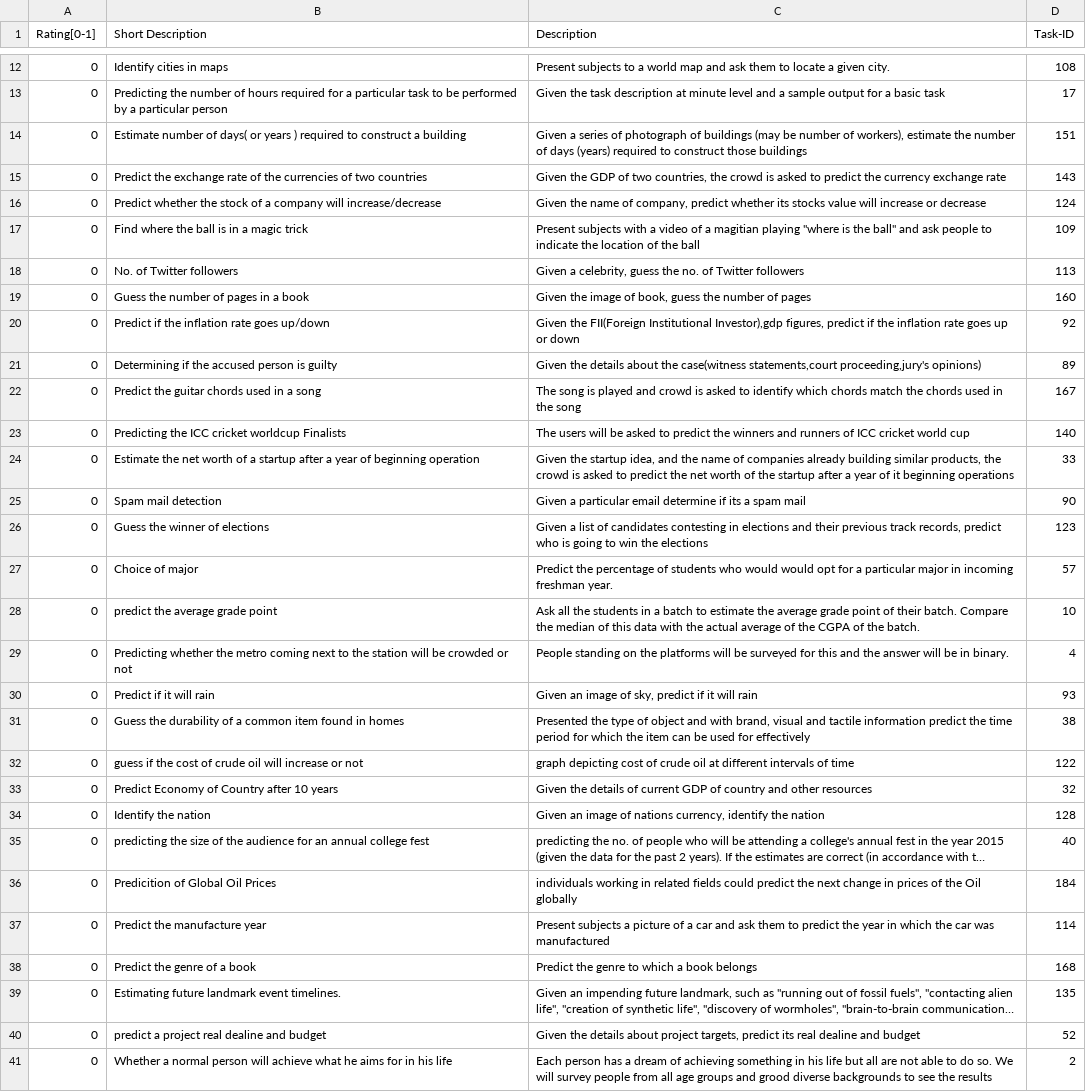
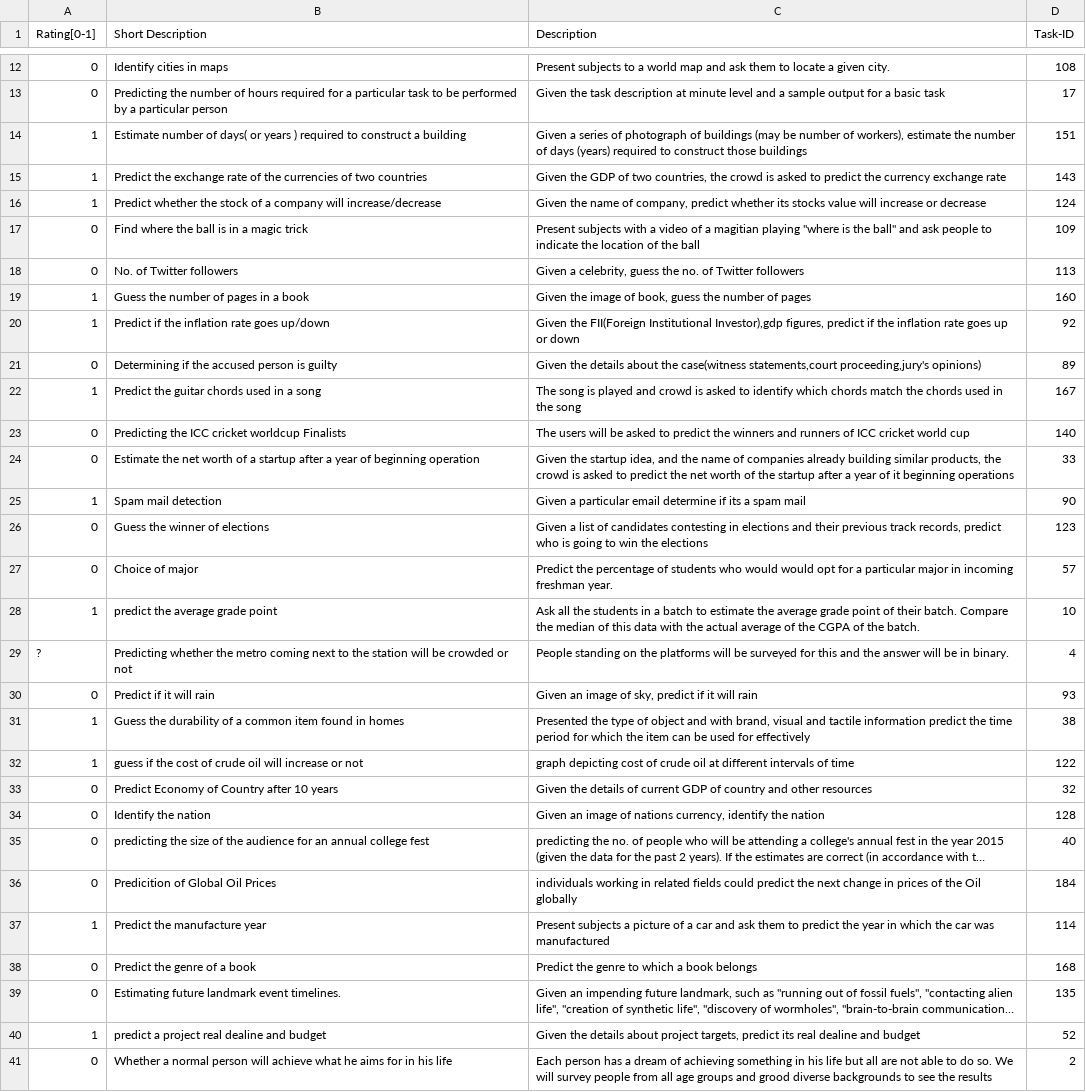
Before and after one commit to yatharthsharma/crowds, a TSV file: hw/assignment_2/submissions/VIV3K-5TAR.tsv, drawn as a sheet; only a part is shown, gaps mark what is left out; long unchanged cells end in …; the diff covers the shown part only; the diff names each change by its address in the sheet, - before the commit and + after, or states it on an @@ line.

Commit message:
Update VIV3K_5TAR.tsv
Update VIV3K_5TAR.tsv

```diff
--- a/hw/assignment_2/submissions/VIV3K-5TAR.tsv
+++ b/hw/assignment_2/submissions/VIV3K-5TAR.tsv
-A14:A16 (Rating[0-1]): 0
+A14:A16 (Rating[0-1]): 1
-A19:A20 (Rating[0-1]): 0
+A19:A20 (Rating[0-1]): 1
-A22 (Rating[0-1]): 0
+A22 (Rating[0-1]): 1
-A25 (Rating[0-1]): 0
+A25 (Rating[0-1]): 1
-A28 (Rating[0-1]): 0
+A28 (Rating[0-1]): 1
-A29 (Rating[0-1]): 0
+A29 (Rating[0-1]): ?
-A31:A32 (Rating[0-1]): 0
+A31:A32 (Rating[0-1]): 1
-A37 (Rating[0-1]): 0
+A37 (Rating[0-1]): 1
-A40 (Rating[0-1]): 0
+A40 (Rating[0-1]): 1
```
Also changed, not shown: 46 edited cells elsewhere in this file.
